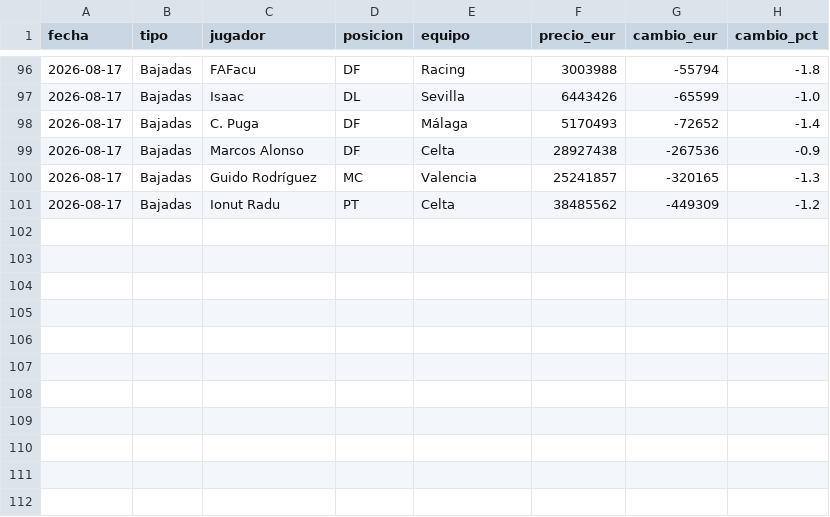
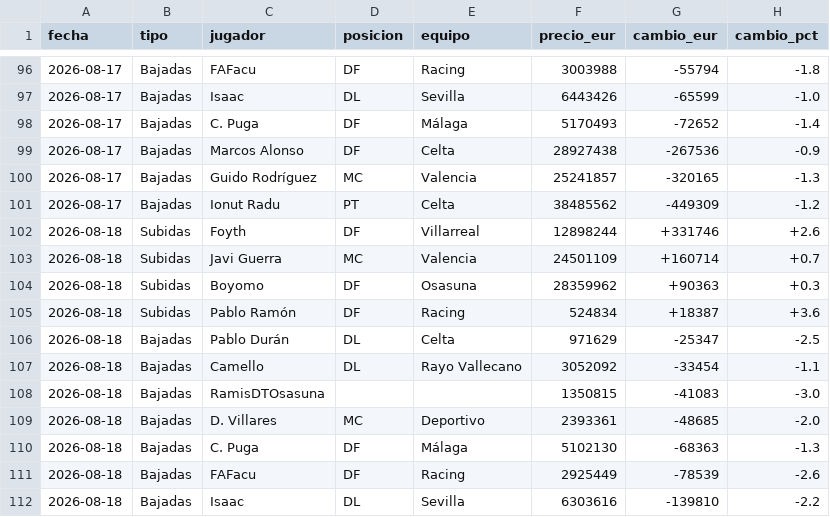
Before and after one commit to aquintero89/mercado-fantasy, a CSV file: historico_mi_equipo.csv, drawn as a sheet; only a part is shown, gaps mark what is left out; the diff names each change by its address in the sheet, - before the commit and + after, or states it on an @@ line.

```diff
--- a/historico_mi_equipo.csv
+++ b/historico_mi_equipo.csv
+row 102: 2026-08-18 | Subidas | Foyth | DF | Villarreal | 12898244 | +331746 | +2.6
+row 103: 2026-08-18 | Subidas | Javi Guerra | MC | Valencia | 24501109 | +160714 | +0.7
+row 104: 2026-08-18 | Subidas | Boyomo | DF | Osasuna | 28359962 | +90363 | +0.3
+row 105: 2026-08-18 | Subidas | Pablo Ramón | DF | Racing | 524834 | +18387 | +3.6
+row 106: 2026-08-18 | Bajadas | Pablo Durán | DL | Celta | 971629 | -25347 | -2.5
+row 107: 2026-08-18 | Bajadas | Camello | DL | Rayo Vallecano | 3052092 | -33454 | -1.1
+row 108: 2026-08-18 | Bajadas | RamisDTOsasuna |  |  | 1350815 | -41083 | -3.0
+row 109: 2026-08-18 | Bajadas | D. Villares | MC | Deportivo | 2393361 | -48685 | -2.0
+row 110: 2026-08-18 | Bajadas | C. Puga | DF | Málaga | 5102130 | -68363 | -1.3
+row 111: 2026-08-18 | Bajadas | FAFacu | DF | Racing | 2925449 | -78539 | -2.6
+row 112: 2026-08-18 | Bajadas | Isaac | DL | Sevilla | 6303616 | -139810 | -2.2
```
Also changed, not shown: 3 other files.
